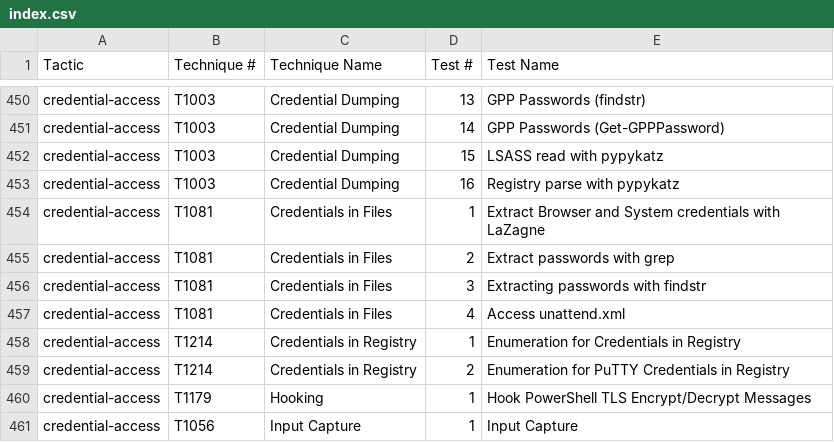
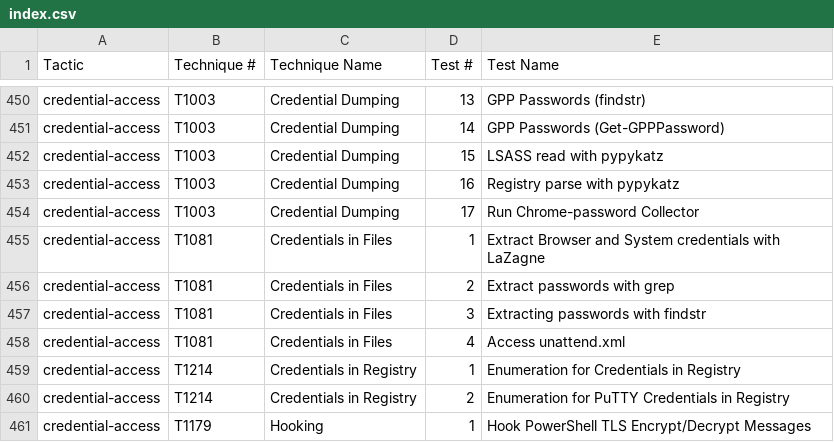
Before and after one commit to redcanaryco/atomic-red-team, a CSV file: atomics/Indexes/Indexes-CSV/index.csv, drawn as a sheet; only a part is shown, gaps mark what is left out; the shorter side is filled out with more unchanged rows.

Commit message:
T1003 pwcollector (#989)
* T1003 - Chrome Password Collector

* Generate docs from job=validate_atomics_generate_docs branch=T1003-Pwcollector

Co-authored-by: CircleCI Atomic Red Team doc generator <email>
Co-authored-by: Carrie Roberts <clr2of8@gmail.com>

```diff
--- a/atomics/Indexes/Indexes-CSV/index.csv
+++ b/atomics/Indexes/Indexes-CSV/index.csv
@@ -453,2 +453,3 @@ credential-access,T1003,Credential Dumping,15,LSASS read with pypykatz
 credential-access,T1003,Credential Dumping,16,Registry parse with pypykatz
+credential-access,T1003,Credential Dumping,17,Run Chrome-password Collector
 credential-access,T1081,Credentials in Files,1,Extract Browser and System credentials with LaZagne
```
Also changed, not shown: atomics/Indexes/Indexes-CSV/windows-index.csv, 5 other files.
